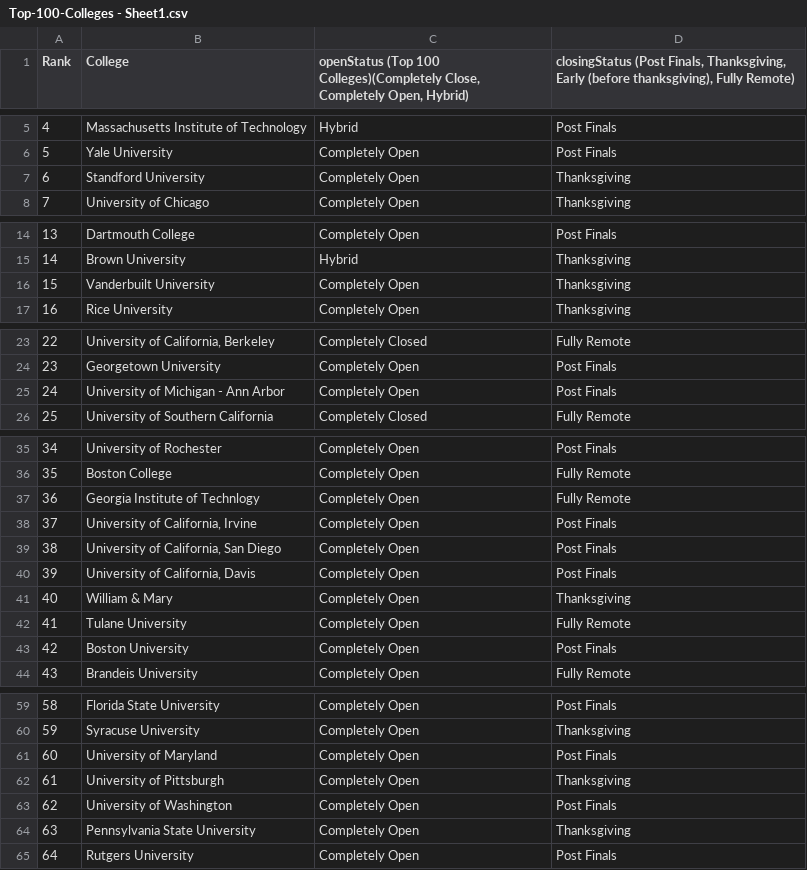
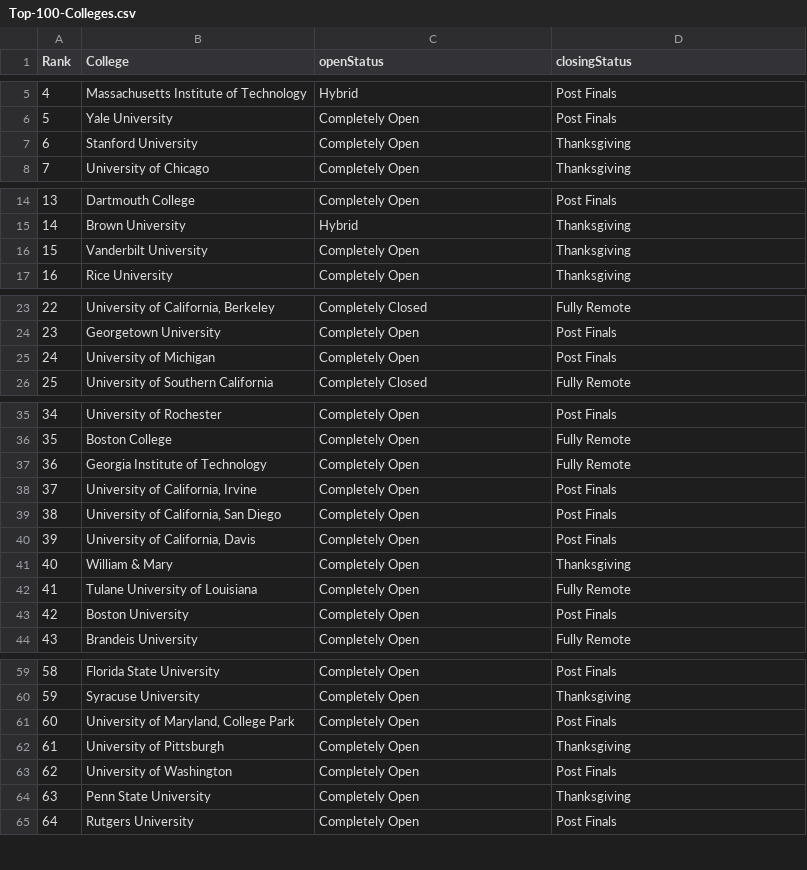
Before and after one commit to junhyungso/VisFinalProj-CollegeCovid, a CSV file: Top-100-Colleges.csv (was Top-100-Colleges - Sheet1.csv), drawn as a sheet; only a part is shown, gaps mark what is left out; the diff covers the shown part only.

```diff
--- a/Top-100-Colleges - Sheet1.csv
+++ b/Top-100-Colleges.csv
@@ -1 +1 @@
-Rank,College,"openStatus (Top 100 Colleges)(Completely Close, Completely Open, Hybrid)","closingStatus (Post Finals, Thanksgiving, Early (before thanksgiving), Fully Remote)"
+Rank,College,openStatus,closingStatus
@@ -6,3 +6,3 @@ Rank,College,"openStatus (Top 100 Colleges)(Completely Close, Completely Open, H
 5,Yale University,Completely Open ,Post Finals
-6,Standford University,Completely Open ,Thanksgiving
+6,Stanford University,Completely Open ,Thanksgiving
 7,University of Chicago,Completely Open ,Thanksgiving
@@ -15,3 +15,3 @@ Rank,College,"openStatus (Top 100 Colleges)(Completely Close, Completely Open, H
 14,Brown University,Hybrid,Thanksgiving
-15,Vanderbuilt University,Completely Open,Thanksgiving
+15,Vanderbilt University,Completely Open,Thanksgiving
 16,Rice University,Completely Open,Thanksgiving
@@ -24,3 +24,3 @@ Rank,College,"openStatus (Top 100 Colleges)(Completely Close, Completely Open, H
 23,Georgetown University,Completely Open,Post Finals
-24,University of Michigan - Ann Arbor,Completely Open,Post Finals
+24,University of Michigan,Completely Open,Post Finals
 25,University of Southern California,Completely Closed,Fully Remote
@@ -36,3 +36,3 @@ Rank,College,"openStatus (Top 100 Colleges)(Completely Close, Completely Open, H
 35,Boston College,Completely Open,Fully Remote
-36,Georgia Institute of Technlogy,Completely Open,Fully Remote
+36,Georgia Institute of Technology,Completely Open,Fully Remote
 37,"University of California, Irvine",Completely Open,Post Finals
@@ -41,3 +41,3 @@ Rank,College,"openStatus (Top 100 Colleges)(Completely Close, Completely Open, H
 40,William & Mary,Completely Open,Thanksgiving
-41,Tulane University,Completely Open,Fully Remote
+41,Tulane University of Louisiana,Completely Open,Fully Remote
 42,Boston University,Completely Open,Post Finals
@@ -60,6 +60,6 @@ Rank,College,"openStatus (Top 100 Colleges)(Completely Close, Completely Open, H
 59,Syracuse University,Completely Open,Thanksgiving
-60,University of Maryland,Completely Open,Post Finals
+60,"University of Maryland, College Park",Completely Open,Post Finals
 61,University of Pittsburgh,Completely Open,Thanksgiving
 62,University of Washington,Completely Open,Post Finals
-63,Pennsylvania State University,Completely Open,Thanksgiving
+63,Penn State University,Completely Open,Thanksgiving
 64,Rutgers University,Completely Open,Post Finals
```
Also changed, not shown: 1 edited cell elsewhere in this file, 2 other files.
